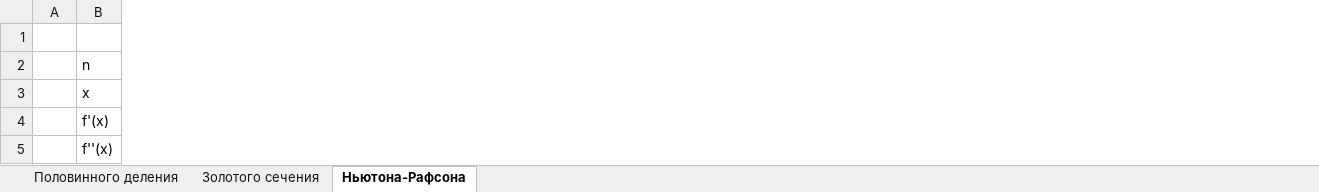
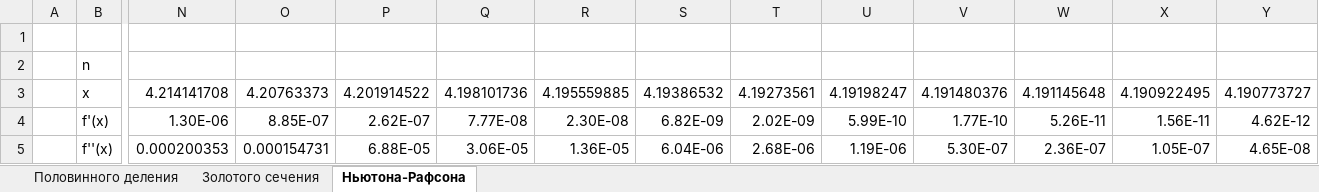
Before and after one commit to horizon-spark/studies, an Excel workbook: Numerical methods/LW8/LW8.xlsx, sheet Ньютона-Рафсона, drawn as a sheet; only a part is shown, gaps mark what is left out; values as stored, in another font and other column widths than the file's, no borders; the diff covers the shown part only; the diff names each change by its address in the sheet, - before the commit and + after, or states it on an @@ line.

```diff
--- a/Numerical methods/LW8/LW8.xlsx (sheet Ньютона-Рафсона)
+++ b/Numerical methods/LW8/LW8.xlsx (sheet Ньютона-Рафсона)
+column N, rows 3-5: 4.214141708 | 1.30E-06 | 0.000200353
+column O, rows 3-5: 4.20763373 | 8.85E-07 | 0.000154731
+column P, rows 3-5: 4.201914522 | 2.62E-07 | 6.88E-05
+column Q, rows 3-5: 4.198101736 | 7.77E-08 | 3.06E-05
+column R, rows 3-5: 4.195559885 | 2.30E-08 | 1.36E-05
+column S, rows 3-5: 4.19386532 | 6.82E-09 | 6.04E-06
+column T, rows 3-5: 4.19273561 | 2.02E-09 | 2.68E-06
+column U, rows 3-5: 4.19198247 | 5.99E-10 | 1.19E-06
+column V, rows 3-5: 4.191480376 | 1.77E-10 | 5.30E-07
+column W, rows 3-5: 4.191145648 | 5.26E-11 | 2.36E-07
+column X, rows 3-5: 4.190922495 | 1.56E-11 | 1.05E-07
+column Y, rows 3-5: 4.190773727 | 4.62E-12 | 4.65E-08
```
Also changed, not shown: 2 added columns and 2 edited cells elsewhere in this sheet, sheet Половинного деления, sheet Золотого сечения, 1 other file.
